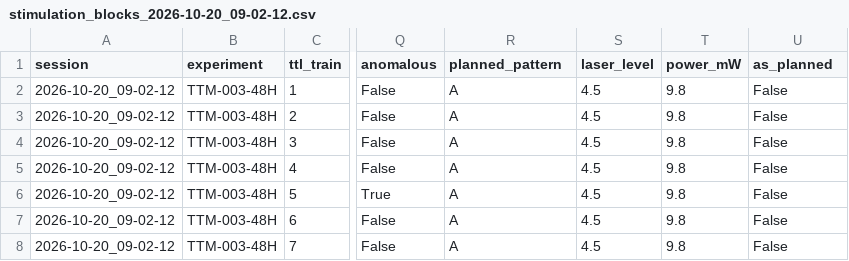
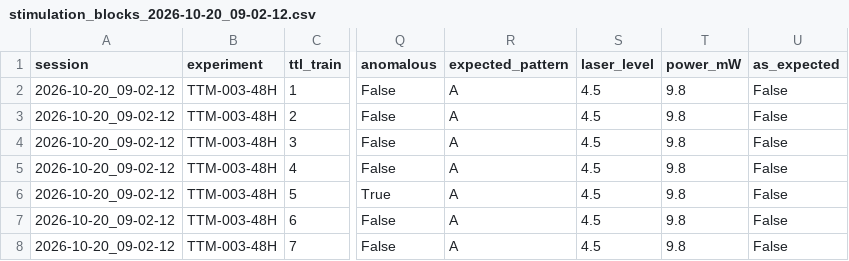
Before and after one commit to CSC-UW/ttm-ws, a CSV file: subjects/ttm-003/results/stimulation_blocks_2026-10-20_09-02-12.csv, drawn as a sheet; only a part is shown, gaps mark what is left out; the diff names each change by its address in the sheet, - before the commit and + after, or states it on an @@ line.

Commit message:
TTM-003 stimulation log: "expected" replaces "planned", no "intended"
The 48 h entry's protocol table is what the TTL is expected to show, so
it is named that; the blocks CSV columns follow (expected_pattern,
as_expected). The laser-level error (4.5 set for 4.2) is told in
optogenetic_stimulation.md, which gains a section on the 48 h recording,
instead of a second table in the log that no code reads.

```diff
--- a/subjects/ttm-003/results/stimulation_blocks_2026-10-20_09-02-12.csv
+++ b/subjects/ttm-003/results/stimulation_blocks_2026-10-20_09-02-12.csv
-R1: planned_pattern
+R1: expected_pattern
-U1: as_planned
+U1: as_expected
```
Also changed, not shown: 4 other files.
